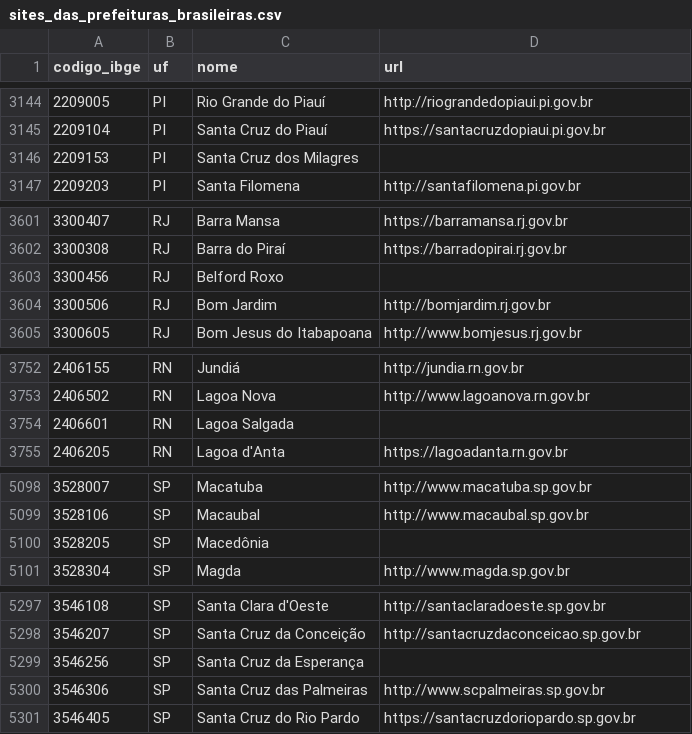
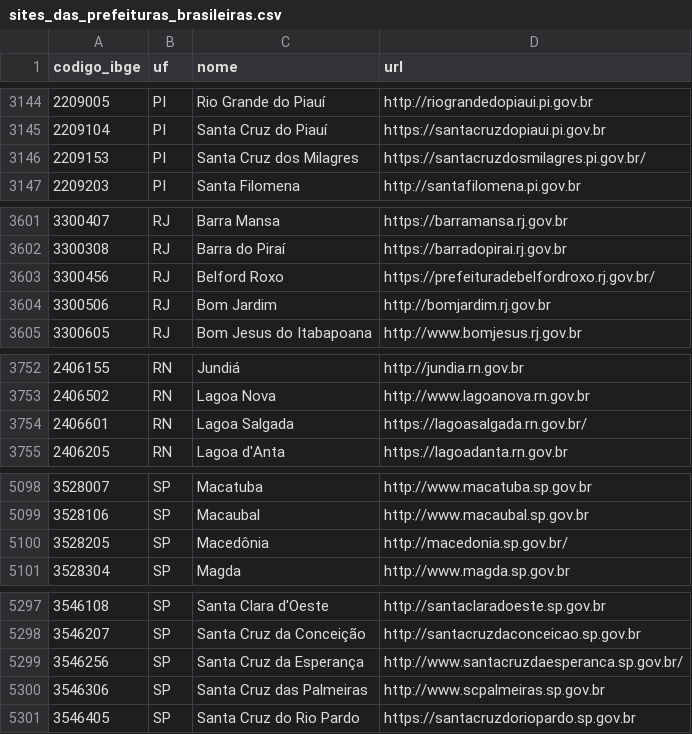
Before and after one commit to franklinbaldo/sites_prefeituras, a CSV file: sites_das_prefeituras_brasileiras.csv, drawn as a sheet; only a part is shown, gaps mark what is left out; the diff covers the shown part only.

```diff
--- a/sites_das_prefeituras_brasileiras.csv
+++ b/sites_das_prefeituras_brasileiras.csv
@@ -3145,3 +3145,3 @@ codigo_ibge,uf,nome,url
 2209104,PI,Santa Cruz do Piauí,https://santacruzdopiaui.pi.gov.br
-2209153,PI,Santa Cruz dos Milagres,
+2209153,PI,Santa Cruz dos Milagres,https://santacruzdosmilagres.pi.gov.br/
 2209203,PI,Santa Filomena,http://santafilomena.pi.gov.br
@@ -3602,3 +3602,3 @@ codigo_ibge,uf,nome,url
 3300308,RJ,Barra do Piraí,https://barradopirai.rj.gov.br
-3300456,RJ,Belford Roxo,
+3300456,RJ,Belford Roxo,https://prefeituradebelfordroxo.rj.gov.br/
 3300506,RJ,Bom Jardim,http://bomjardim.rj.gov.br
@@ -3753,3 +3753,3 @@ codigo_ibge,uf,nome,url
 2406502,RN,Lagoa Nova,http://www.lagoanova.rn.gov.br
-2406601,RN,Lagoa Salgada,
+2406601,RN,Lagoa Salgada,https://lagoasalgada.rn.gov.br/
 2406205,RN,Lagoa d'Anta,https://lagoadanta.rn.gov.br
@@ -5099,3 +5099,3 @@ codigo_ibge,uf,nome,url
 3528106,SP,Macaubal,http://www.macaubal.sp.gov.br
-3528205,SP,Macedônia,
+3528205,SP,Macedônia,http://macedonia.sp.gov.br/
 3528304,SP,Magda,http://www.magda.sp.gov.br
@@ -5298,3 +5298,3 @@ codigo_ibge,uf,nome,url
 3546207,SP,Santa Cruz da Conceição,http://santacruzdaconceicao.sp.gov.br
-3546256,SP,Santa Cruz da Esperança,
+3546256,SP,Santa Cruz da Esperança,http://www.santacruzdaesperanca.sp.gov.br/
 3546306,SP,Santa Cruz das Palmeiras,http://www.scpalmeiras.sp.gov.br
```
Also changed, not shown: 11 edited cells elsewhere in this file, 3 other files.
